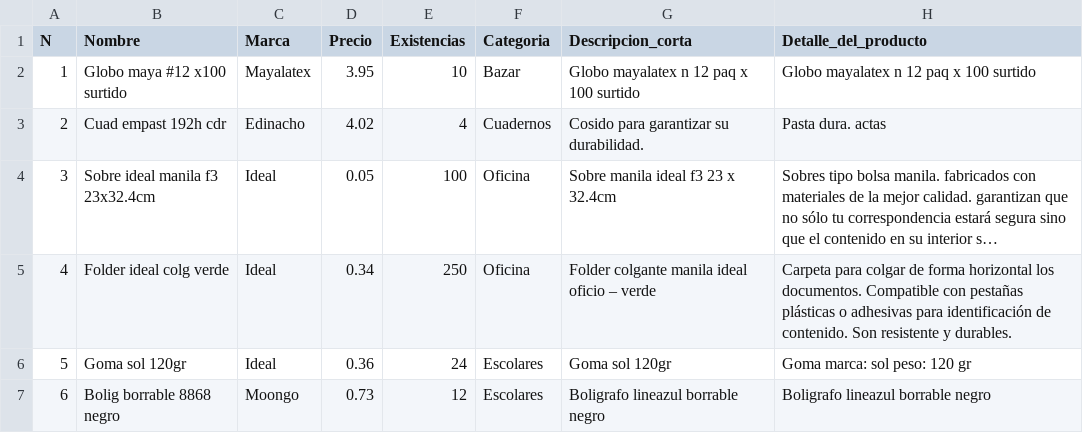
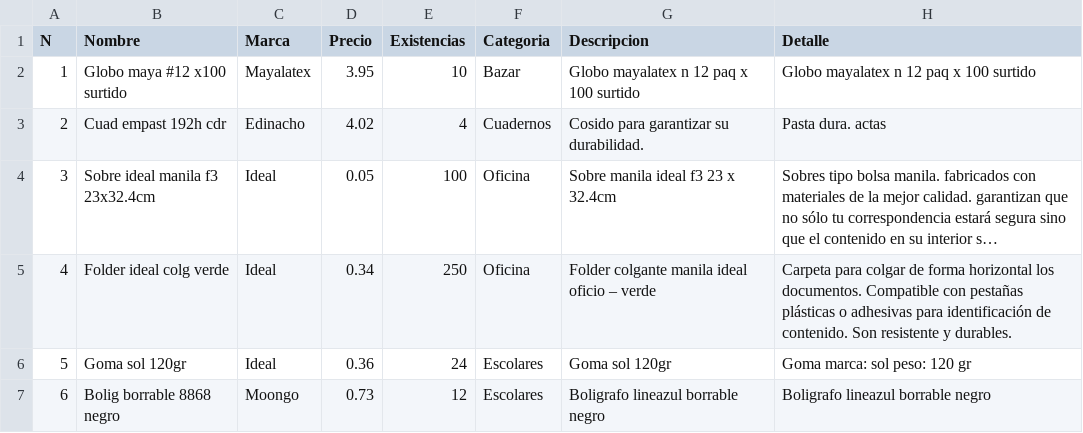
Before and after one commit to jpillajo/Documentos, a CSV file: DATOS_PRODUCTOS.csv, drawn as a sheet; only a part is shown; long unchanged cells end in ….

Commit message:
Update DATOS_PRODUCTOS.csv

```diff
--- a/DATOS_PRODUCTOS.csv
+++ b/DATOS_PRODUCTOS.csv
@@ -1,2 +1,2 @@
-N,Nombre,Marca,Precio,Existencias,Categoria,Descripcion_corta,Detalle_del_producto
+N,Nombre,Marca,Precio,Existencias,Categoria,Descripcion,Detalle
 1,Globo maya #12 x100 surtido,Mayalatex,3.95,10,Bazar,Globo mayalatex n 12 paq x 100 surtido,Globo mayalatex n 12 paq x 100 surtido
```
